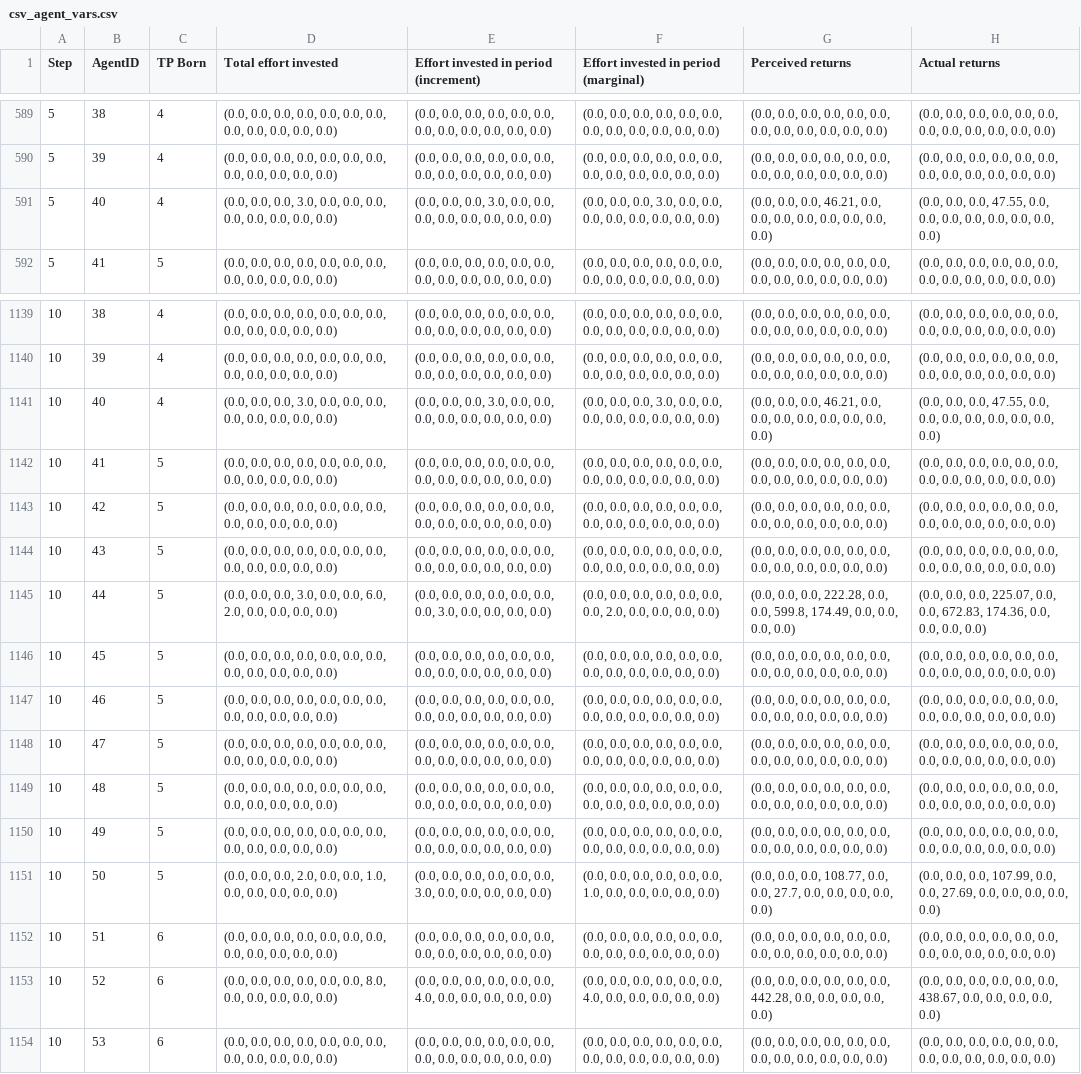
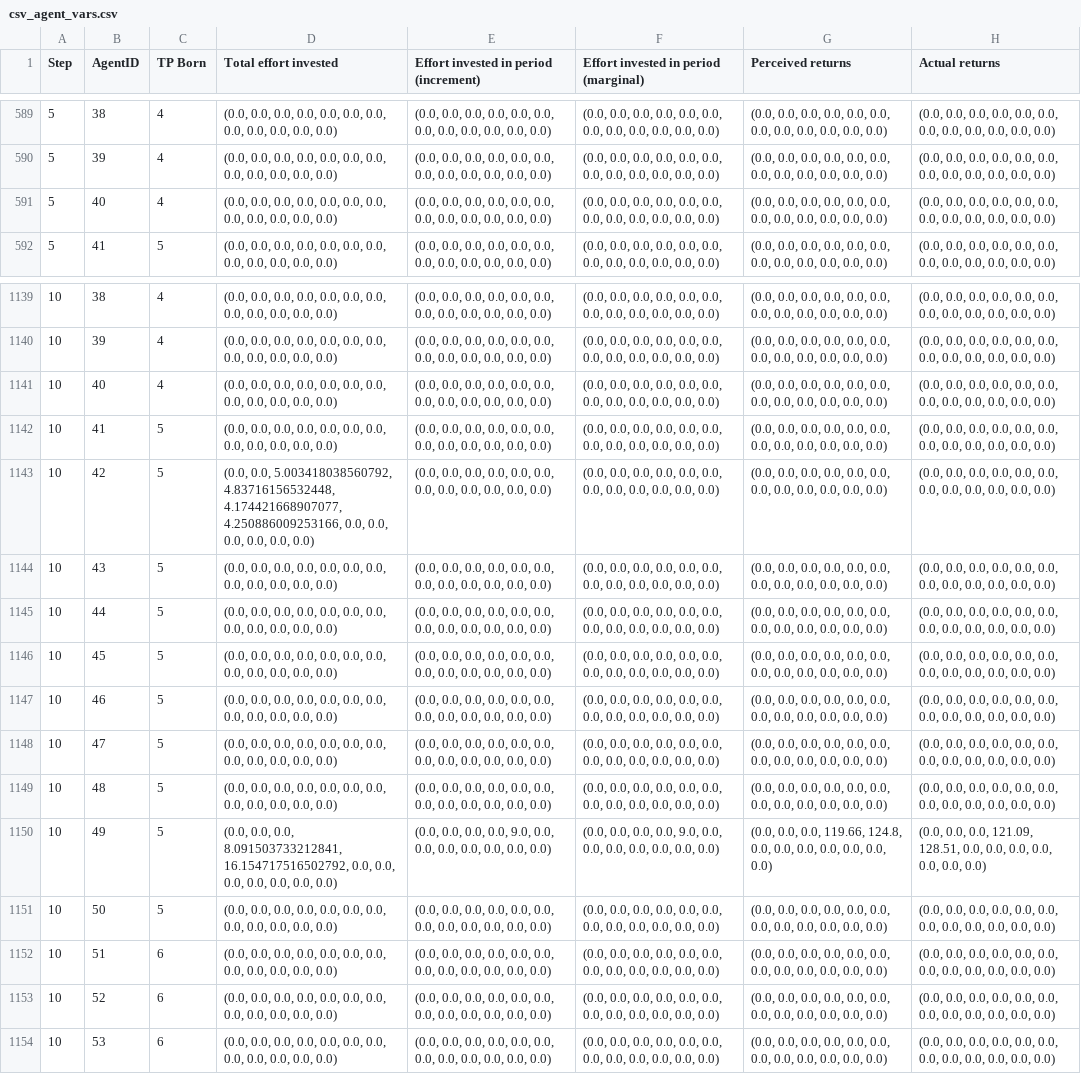
Before and after one commit to lewisfzhang/Scientist-Simulation, a CSV file: Agent_Based_Approach Code/web/csv/csv_agent_vars.csv, drawn as a sheet; only a part is shown, gaps mark what is left out; the diff covers the shown part only; the diff names each change by its address in the sheet, - before the commit and + after, or states it on an @@ line.

```diff
--- a/Agent_Based_Approach Code/web/csv/csv_agent_vars.csv
+++ b/Agent_Based_Approach Code/web/csv/csv_agent_vars.csv
-D591 (Total effort invested): …0.0, 0.0, 3.0, 0.0, 0.0,…
+D591 (Total effort invested): …0.0, 0.0, 0.0, 0.0, 0.0,…
-E591: …0.0, 0.0, 3.0, 0.0, 0.0,…
+E591: …0.0, 0.0, 0.0, 0.0, 0.0,…
-F591: …0.0, 0.0, 3.0, 0.0, 0.0,…
+F591: …0.0, 0.0, 0.0, 0.0, 0.0,…
-G591 (Perceived returns): …0.0, 0.0, 46.21, 0.0, 0.0,…
+G591 (Perceived returns): …0.0, 0.0, 0.0, 0.0, 0.0,…
-H591 (Actual returns): …0.0, 0.0, 47.55, 0.0, 0.0,…
+H591 (Actual returns): …0.0, 0.0, 0.0, 0.0, 0.0,…
-D1141 (Total effort invested): …0.0, 0.0, 3.0, 0.0, 0.0,…
+D1141 (Total effort invested): …0.0, 0.0, 0.0, 0.0, 0.0,…
-E1141: …0.0, 0.0, 3.0, 0.0, 0.0,…
+E1141: …0.0, 0.0, 0.0, 0.0, 0.0,…
-F1141: …0.0, 0.0, 3.0, 0.0, 0.0,…
+F1141: …0.0, 0.0, 0.0, 0.0, 0.0,…
-G1141 (Perceived returns): …0.0, 0.0, 46.21, 0.0, 0.0,…
+G1141 (Perceived returns): …0.0, 0.0, 0.0, 0.0, 0.0,…
-H1141 (Actual returns): …0.0, 0.0, 47.55, 0.0, 0.0,…
+H1141 (Actual returns): …0.0, 0.0, 0.0, 0.0, 0.0,…
-D1143 (Total effort invested): (0.0, 0.0, 0.0, 0.0, 0.0, 0.0, 0.0, 0.0,…
+D1143 (Total effort invested): (0.0, 0.0, 5.003418038560792, 4.83716156532448, 4.174421668907077, 4.250886009253166, 0.0, 0.0,…
-D1145 (Total effort invested): …0.0, 0.0, 3.0, 0.0, 0.0, 6.0, 2.0, 0.0, 0.0,…
+D1145 (Total effort invested): …0.0, 0.0, 0.0, 0.0, 0.0, 0.0, 0.0, 0.0, 0.0,…
-E1145: …0.0, 0.0, 3.0, 0.0, 0.0,…
+E1145: …0.0, 0.0, 0.0, 0.0, 0.0,…
-F1145: …0.0, 0.0, 2.0, 0.0, 0.0,…
+F1145: …0.0, 0.0, 0.0, 0.0, 0.0,…
-G1145 (Perceived returns): …0.0, 0.0, 222.28, 0.0, 0.0, 599.8, 174.49, 0.0, 0.0,…
+G1145 (Perceived returns): …0.0, 0.0, 0.0, 0.0, 0.0, 0.0, 0.0, 0.0, 0.0,…
-H1145 (Actual returns): …0.0, 0.0, 225.07, 0.0, 0.0, 672.83, 174.36, 0.0, 0.0,…
+H1145 (Actual returns): …0.0, 0.0, 0.0, 0.0, 0.0, 0.0, 0.0, 0.0, 0.0,…
-D1150 (Total effort invested): …0.0, 0.0, 0.0, 0.0, 0.0, 0.0,…
+D1150 (Total effort invested): …0.0, 0.0, 8.091503733212841, 16.154717516502792, 0.0, 0.0,…
-E1150: …0.0, 0.0, 0.0, 0.0, 0.0,…
+E1150: …0.0, 0.0, 9.0, 0.0, 0.0,…
-F1150: …0.0, 0.0, 0.0, 0.0, 0.0,…
+F1150: …0.0, 0.0, 9.0, 0.0, 0.0,…
-G1150 (Perceived returns): …0.0, 0.0, 0.0, 0.0, 0.0, 0.0,…
+G1150 (Perceived returns): …0.0, 0.0, 119.66, 124.8, 0.0, 0.0,…
-H1150 (Actual returns): …0.0, 0.0, 0.0, 0.0, 0.0, 0.0,…
+H1150 (Actual returns): …0.0, 0.0, 121.09, 128.51, 0.0, 0.0,…
-D1151 (Total effort invested): …0.0, 0.0, 2.0, 0.0, 0.0, 1.0, 0.0, 0.0,…
+D1151 (Total effort invested): …0.0, 0.0, 0.0, 0.0, 0.0, 0.0, 0.0, 0.0,…
-E1151: …0.0, 0.0, 3.0, 0.0, 0.0,…
+E1151: …0.0, 0.0, 0.0, 0.0, 0.0,…
-F1151: …0.0, 0.0, 1.0, 0.0, 0.0,…
+F1151: …0.0, 0.0, 0.0, 0.0, 0.0,…
-G1151 (Perceived returns): …0.0, 0.0, 108.77, 0.0, 0.0, 27.7, 0.0, 0.0,…
+G1151 (Perceived returns): …0.0, 0.0, 0.0, 0.0, 0.0, 0.0, 0.0, 0.0,…
-H1151 (Actual returns): …0.0, 0.0, 107.99, 0.0, 0.0, 27.69, 0.0, 0.0,…
+H1151 (Actual returns): …0.0, 0.0, 0.0, 0.0, 0.0, 0.0, 0.0, 0.0,…
-D1153 (Total effort invested): …0.0, 0.0, 8.0, 0.0, 0.0,…
+D1153 (Total effort invested): …0.0, 0.0, 0.0, 0.0, 0.0,…
-E1153: …0.0, 0.0, 4.0, 0.0, 0.0,…
+E1153: …0.0, 0.0, 0.0, 0.0, 0.0,…
-F1153: …0.0, 0.0, 4.0, 0.0, 0.0,…
+F1153: …0.0, 0.0, 0.0, 0.0, 0.0,…
-G1153 (Perceived returns): …0.0, 0.0, 442.28, 0.0, 0.0,…
+G1153 (Perceived returns): …0.0, 0.0, 0.0, 0.0, 0.0,…
-H1153 (Actual returns): …0.0, 0.0, 438.67, 0.0, 0.0,…
+H1153 (Actual returns): …0.0, 0.0, 0.0, 0.0, 0.0,…
```
Also changed, not shown: 160 edited cells elsewhere in this file, Agent_Based_Approach Code/web/csv/csv_ind_vars.csv, Agent_Based_Approach Code/web/csv/csv_model_vars.csv, 20 other files.
